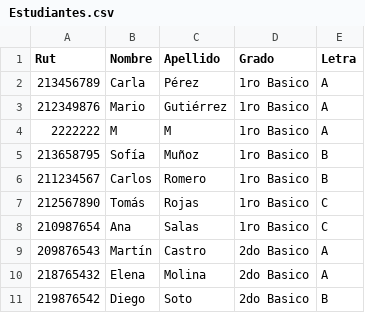
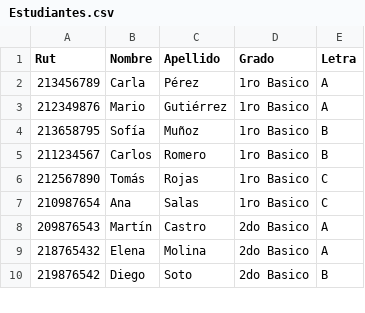
Before and after one commit to Hantahstar/Proyecto_Final_SIA, a CSV file: src/main/java/Estudiantes.csv, drawn as a sheet; only a part is shown; the diff names each change by its address in the sheet, - before the commit and + after, or states it on an @@ line.

```diff
--- a/src/main/java/Estudiantes.csv
+++ b/src/main/java/Estudiantes.csv
-row 4: 2222222 | M | M | 1ro Basico | A
```
Also changed, not shown: src/main/java/Asistencias.csv, src/main/java/Cursos.csv, 3 other files.
